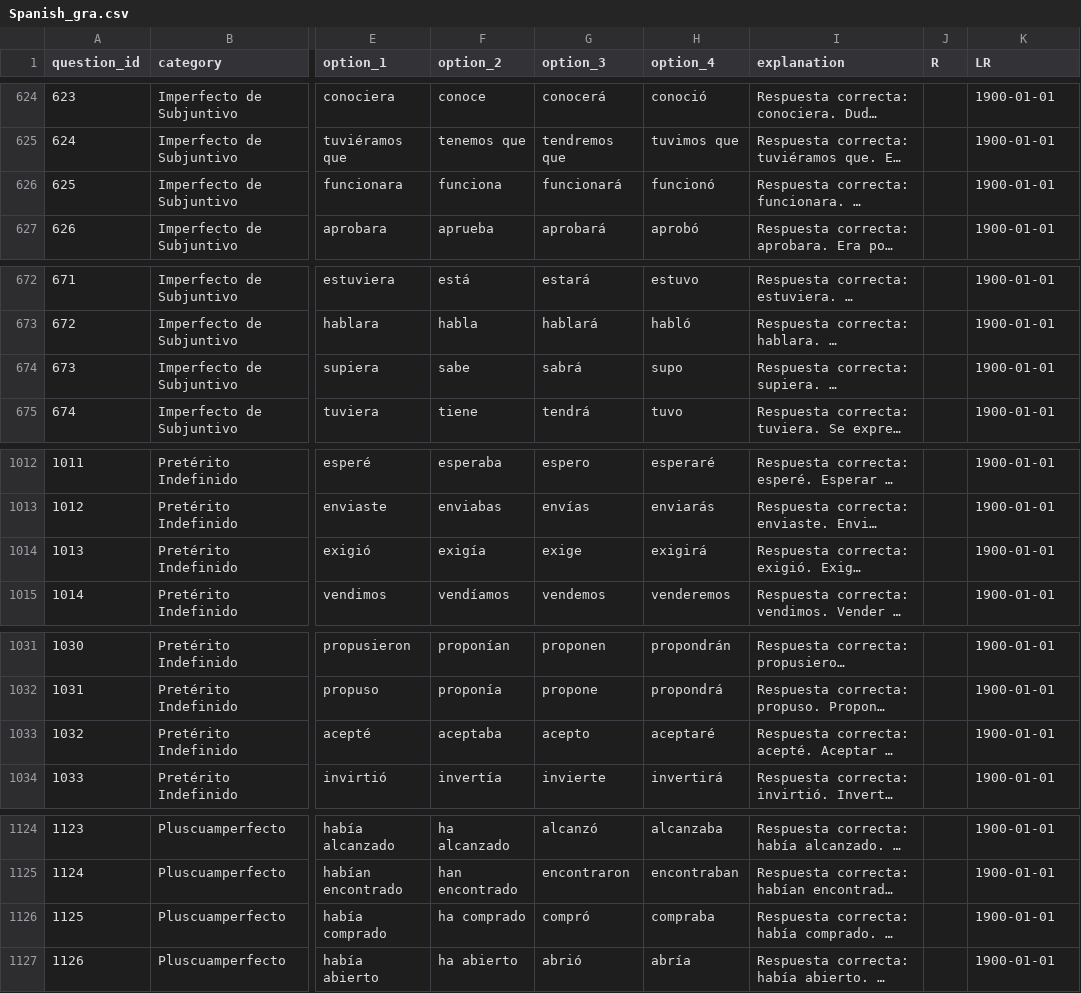
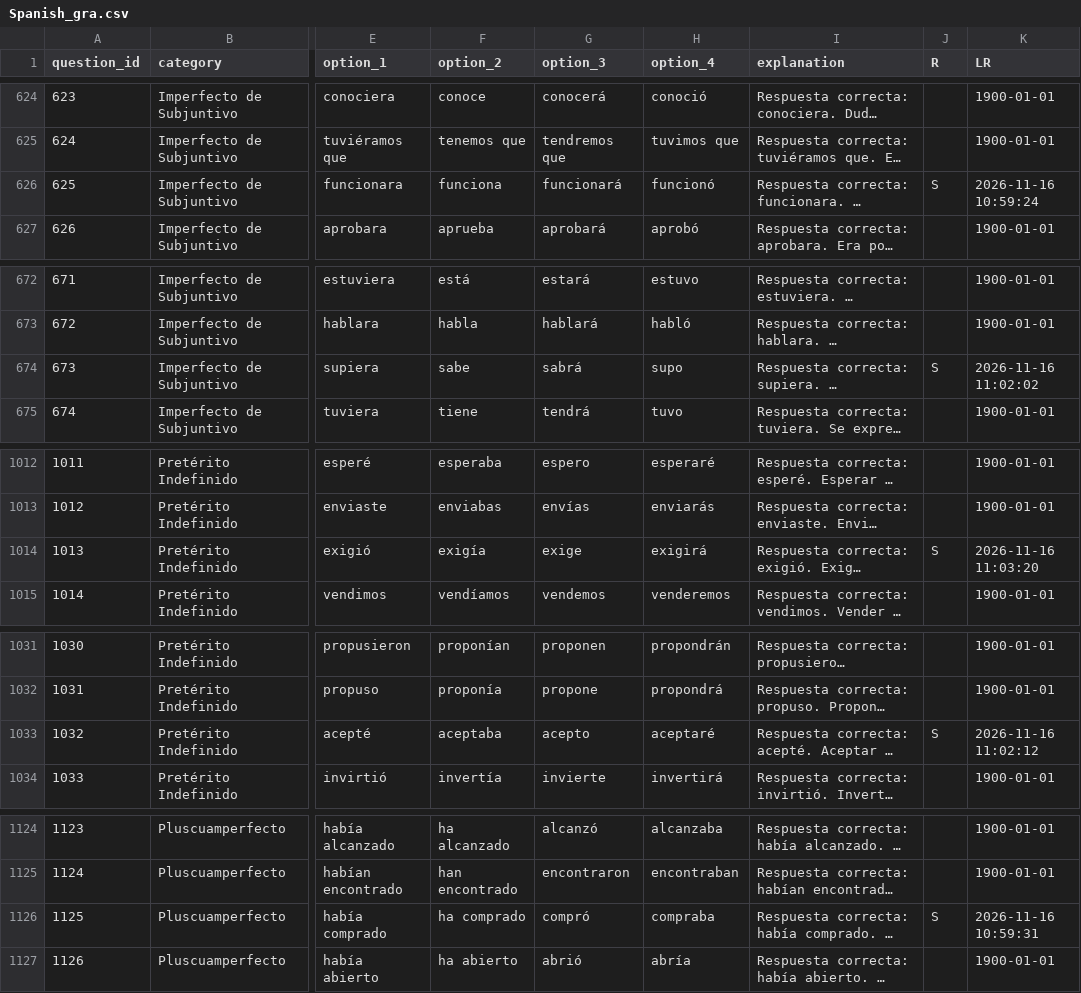
Before and after one commit to zubman007/VocabPro, a CSV file: files/Spanish_gra.csv, drawn as a sheet; only a part is shown, gaps mark what is left out; long unchanged cells end in …; the diff covers the shown part only; the diff names each change by its address in the sheet, - before the commit and + after, or states it on an @@ line.

```diff
--- a/files/Spanish_gra.csv
+++ b/files/Spanish_gra.csv
-J626 (R): (empty)
+J626 (R): S
-K626 (LR): 1900-01-01
+K626 (LR): 2026-11-16 10:59:24
-J674 (R): (empty)
+J674 (R): S
-K674 (LR): 1900-01-01
+K674 (LR): 2026-11-16 11:02:02
-J1014 (R): (empty)
+J1014 (R): S
-K1014 (LR): 1900-01-01
+K1014 (LR): 2026-11-16 11:03:20
-J1033 (R): (empty)
+J1033 (R): S
-K1033 (LR): 1900-01-01
+K1033 (LR): 2026-11-16 11:02:12
-J1126 (R): (empty)
+J1126 (R): S
-K1126 (LR): 1900-01-01
+K1126 (LR): 2026-11-16 10:59:31
```
Also changed, not shown: 32 edited cells elsewhere in this file, 17 other files.
